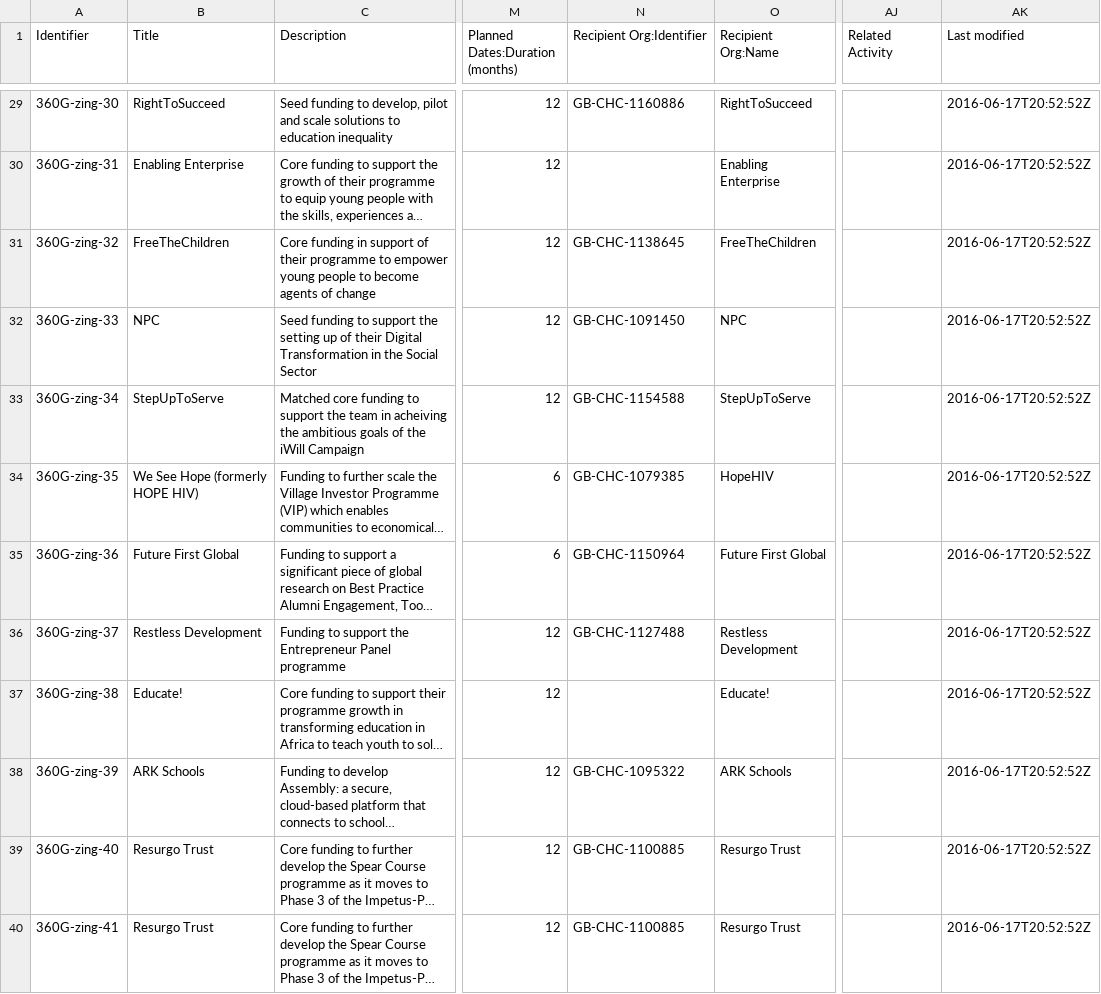
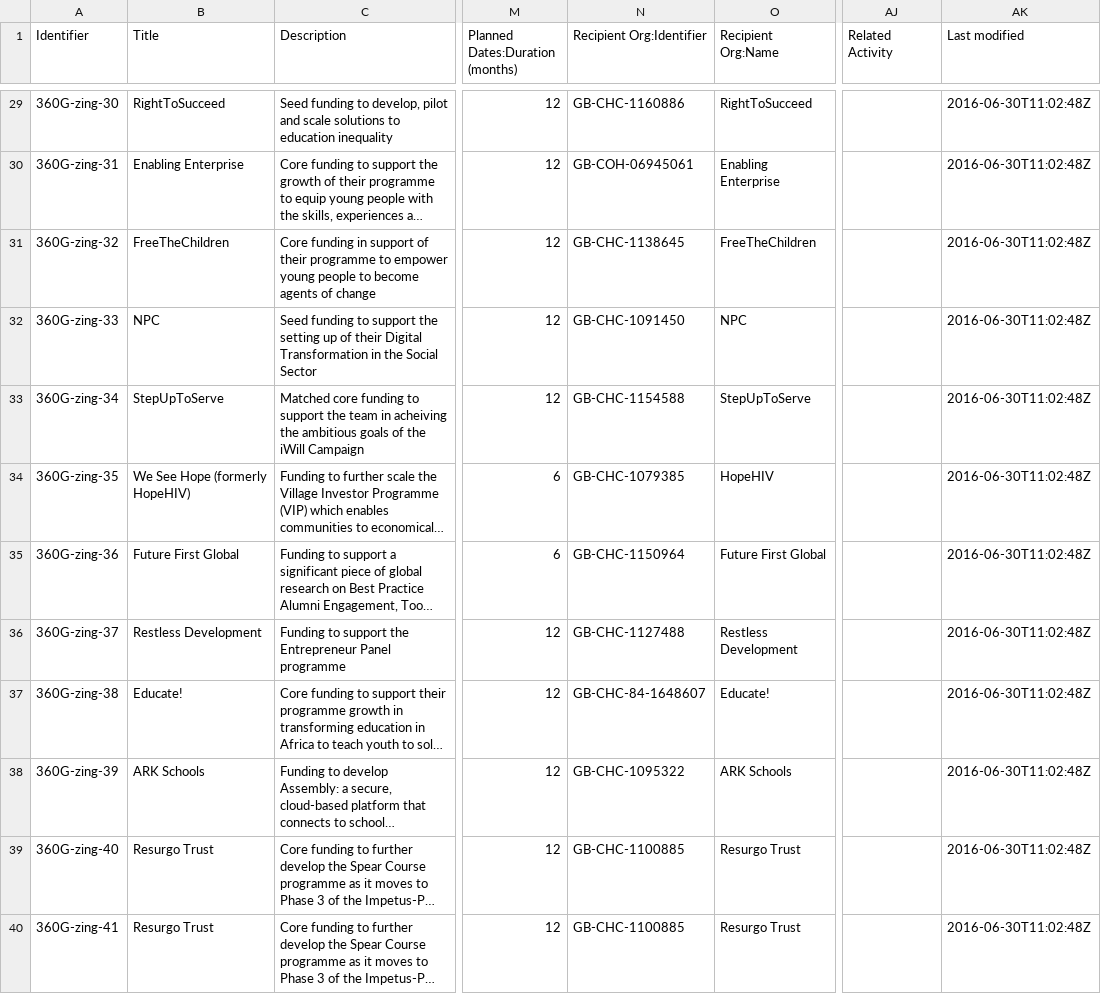
Before and after one commit to unleashing-potential/zing, a CSV file: open/grants.csv, drawn as a sheet; only a part is shown, gaps mark what is left out; long unchanged cells end in …; the diff covers the shown part only; the diff names each change by its address in the sheet, - before the commit and + after, or states it on an @@ line.

```diff
--- a/open/grants.csv
+++ b/open/grants.csv
-AK29:AK40 (Last modified): 2016-06-17T20:52:52Z
+AK29:AK40 (Last modified): 2016-06-30T11:02:48Z
-N30 (Recipient Org:Identifier): (empty)
+N30 (Recipient Org:Identifier): GB-COH-06945061
-B34 (Title): We See Hope (formerly HOPE HIV)
+B34 (Title): We See Hope (formerly HopeHIV)
-N37 (Recipient Org:Identifier): (empty)
+N37 (Recipient Org:Identifier): GB-CHC-84-1648607
```
Also changed, not shown: 28 edited cells elsewhere in this file.
